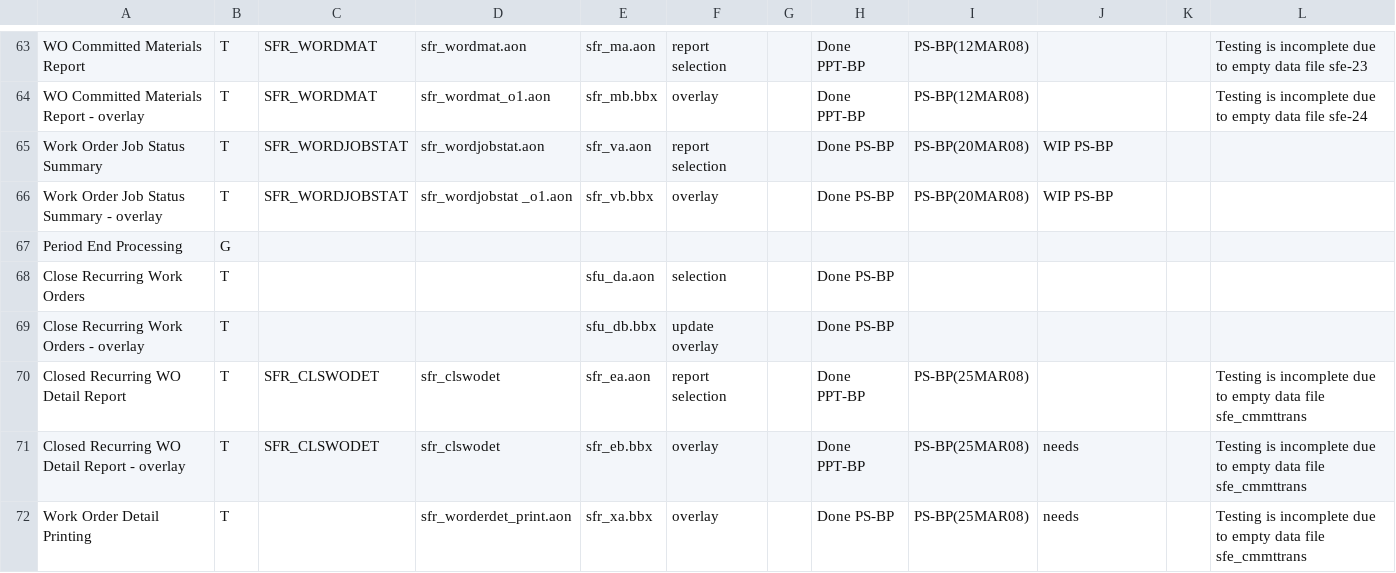
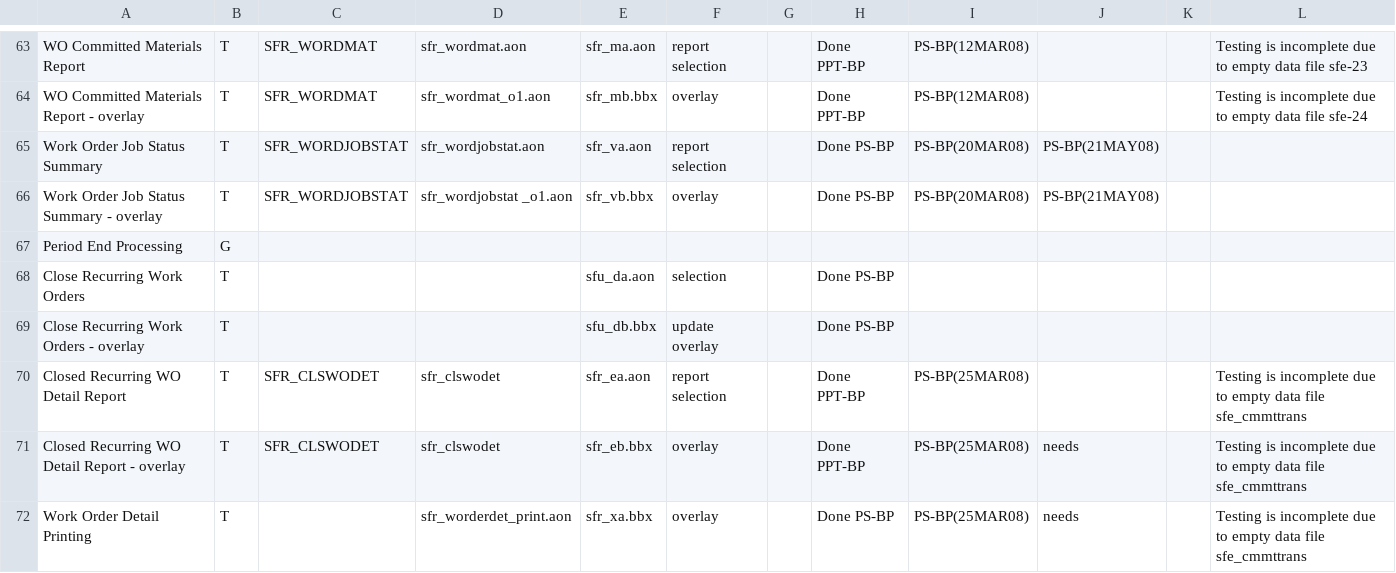
Before and after one commit to nmlynx/AddonSoftware, a CSV file: docs/ShopFloor_task_spreadsheet.csv, drawn as a sheet; only a part is shown, gaps mark what is left out.

Commit message:
DocOut changes PS-BP(21MAY08) specified in ShopFloor_task_spreadsheet.csv

```diff
--- a/docs/ShopFloor_task_spreadsheet.csv
+++ b/docs/ShopFloor_task_spreadsheet.csv
@@ -64,4 +64,4 @@ WO Committed Materials Report,T,SFR_WORDMAT,sfr_wordmat.aon,sfr_ma.aon,report se
 WO Committed Materials Report - overlay,T,SFR_WORDMAT,sfr_wordmat_o1.aon,sfr_mb.bbx,overlay,,Done PPT-BP,PS-BP(12MAR08),,,Testing is incomplete due to empty data file sfe-24
-Work Order Job Status Summary,T,SFR_WORDJOBSTAT,sfr_wordjobstat.aon ,sfr_va.aon,report selection,,Done PS-BP,PS-BP(20MAR08),WIP PS-BP,,
-Work Order Job Status Summary - overlay,T,SFR_WORDJOBSTAT,sfr_wordjobstat _o1.aon,sfr_vb.bbx,overlay,,Done PS-BP,PS-BP(20MAR08),WIP PS-BP,,
+Work Order Job Status Summary,T,SFR_WORDJOBSTAT,sfr_wordjobstat.aon ,sfr_va.aon,report selection,,Done PS-BP,PS-BP(20MAR08),PS-BP(21MAY08),,
+Work Order Job Status Summary - overlay,T,SFR_WORDJOBSTAT,sfr_wordjobstat _o1.aon,sfr_vb.bbx,overlay,,Done PS-BP,PS-BP(20MAR08),PS-BP(21MAY08),,
 Period End Processing,G,,,,,,,,,,
```
